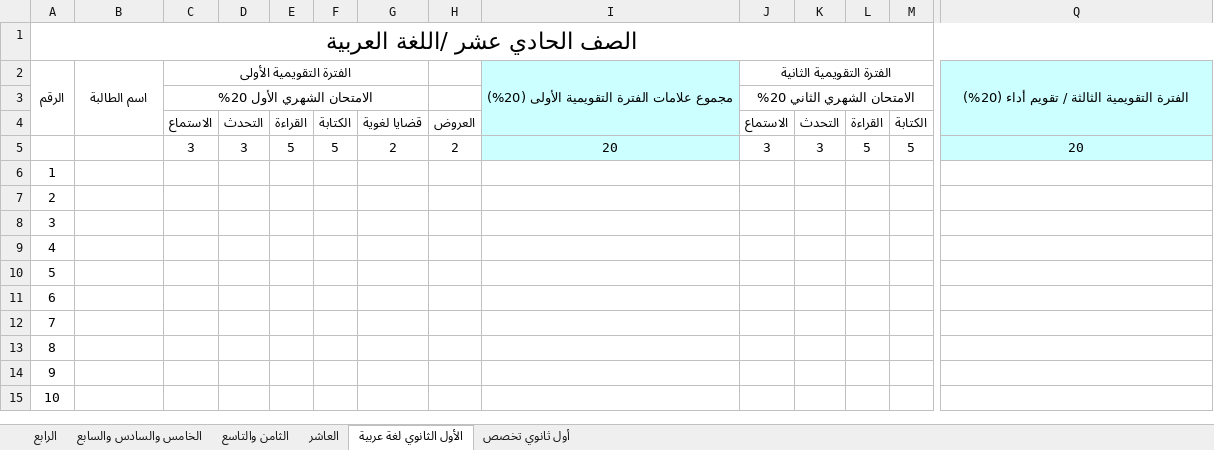
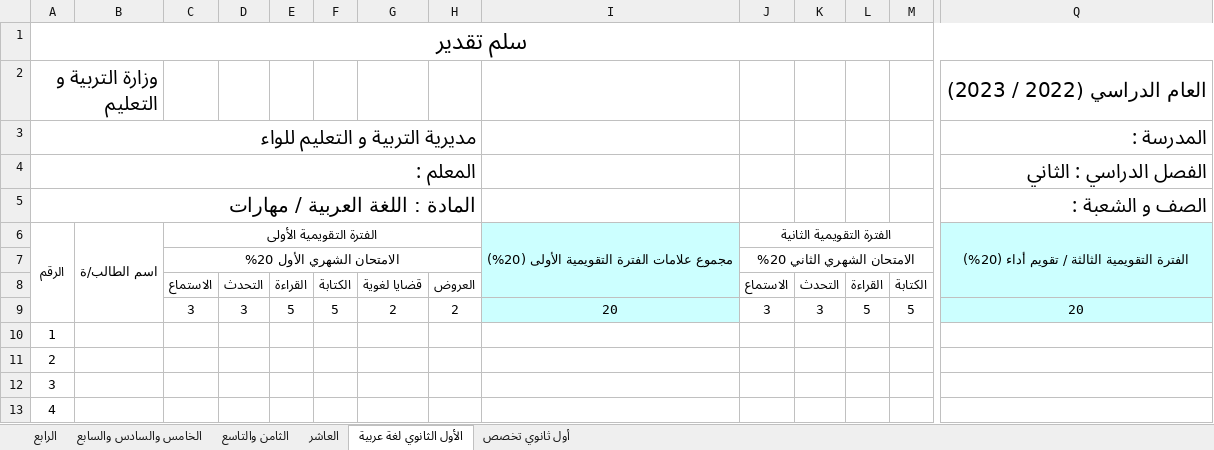
Before and after one commit to work-nadi-altiba/school_telgram_bot, an Excel workbook: telegram_bot/templet_files/سلم الرصد/سجل جانبي 2023.xlsx, sheet الأول الثانوي لغة عربية, drawn as a sheet; only a part is shown, gaps mark what is left out; the shorter side is filled out with more unchanged rows; values as stored, in another font and other column widths than the file's, no borders; removed rows and columns are numbered as before the commit, all else as after; rows hold the shown columns only; the diff covers the shown part only; the diff names each change by its address in the sheet, - before the commit and + after, or states it on an @@ line.

```diff
--- a/telegram_bot/templet_files/سلم الرصد/سجل جانبي 2023.xlsx (sheet الأول الثانوي لغة عربية)
+++ b/telegram_bot/templet_files/سلم الرصد/سجل جانبي 2023.xlsx (sheet الأول الثانوي لغة عربية)
@@ column A renumbered in row 1 @@
+row 2: وزارة التربية و التعليم |  |  |  |  |  |  |  |  |  |  |  |  | العام الدراسي (2022 / 2023)
+row 3: مديرية التربية و التعليم للواء |  |  |  |  |  |  |  |  |  |  |  |  | المدرسة :
+row 4: المعلم : |  |  |  |  |  |  |  |  |  |  |  |  | الفصل الدراسي : الثاني
+row 5: المادة : اللغة العربية / مهارات |  |  |  |  |  |  |  |  |  |  |  |  | الصف و الشعبة :
-A2:A4 merged
+A6:A9 merged
-B6: اسم الطالبة
+B6: اسم الطالب/ة
-B2:B4 merged
+B6:B9 merged
-C2:G2 merged
+C6:H6 merged
-C3:G3 merged
+C7:H7 merged
```
Also changed, not shown: 27 added rows elsewhere in this sheet, sheet الخامس والسادس والسابع, sheet الرابع, sheet العاشر, sheet أول ثانوي تخصص, sheet الثامن والتاسع, telegram_bot/templet_files/كشف نسبة الادخال معدل.xlsx, 3 other files.
